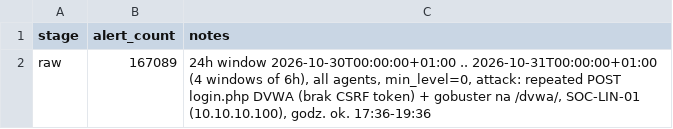
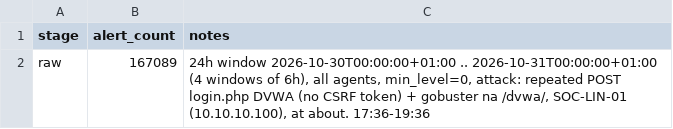
Before and after one commit to Solivagantaeon/soc-automation-lab, a CSV file: metrics/2026-10-30_baseline.csv, drawn as a sheet.

Commit message:
Update 2026-10-30_baseline.csv
baseline.csv: chage polish to english

```diff
--- a/metrics/2026-10-30_baseline.csv
+++ b/metrics/2026-10-30_baseline.csv
@@ -1,2 +1,2 @@
 stage,alert_count,notes
-raw,167089,"24h window 2026-10-30T00:00:00+01:00 .. 2026-10-31T00:00:00+01:00 (4 windows of 6h), all agents, min_level=0, attack: repeated POST login.php DVWA (brak CSRF token) + gobuster na /dvwa/, SOC-LIN-01 (10.10.10.100), godz. ok. 17:36-19:36"
+raw,167089,"24h window 2026-10-30T00:00:00+01:00 .. 2026-10-31T00:00:00+01:00 (4 windows of 6h), all agents, min_level=0, attack: repeated POST login.php DVWA (no CSRF token) + gobuster na /dvwa/, SOC-LIN-01 (10.10.10.100), at about. 17:36-19:36"
```
